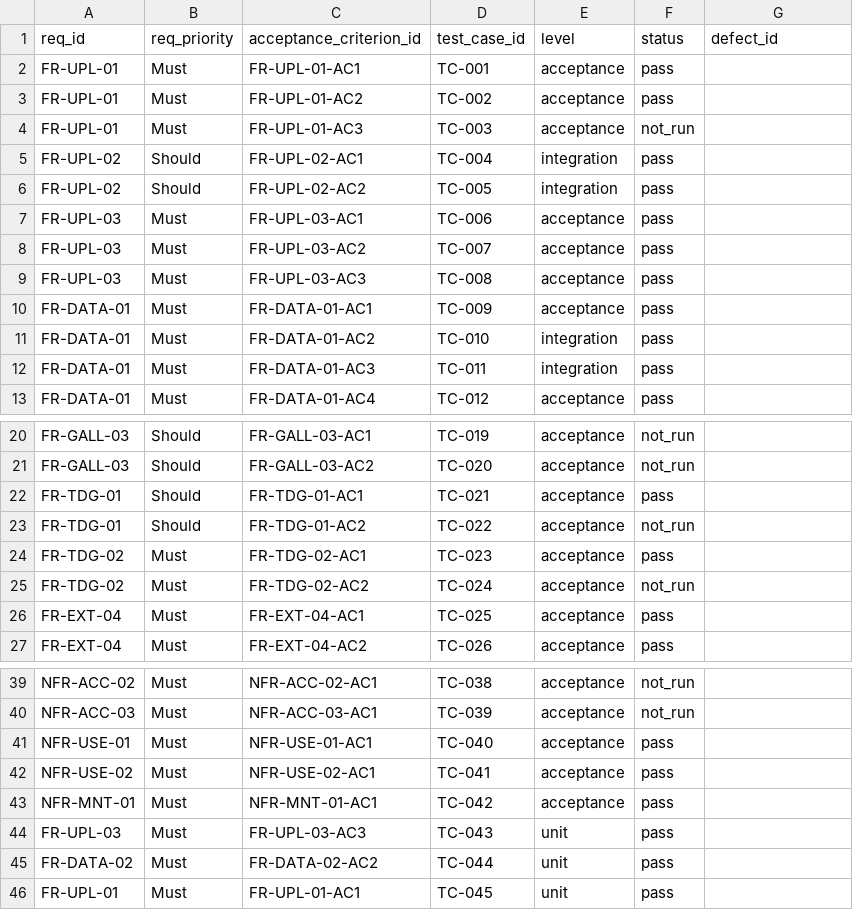
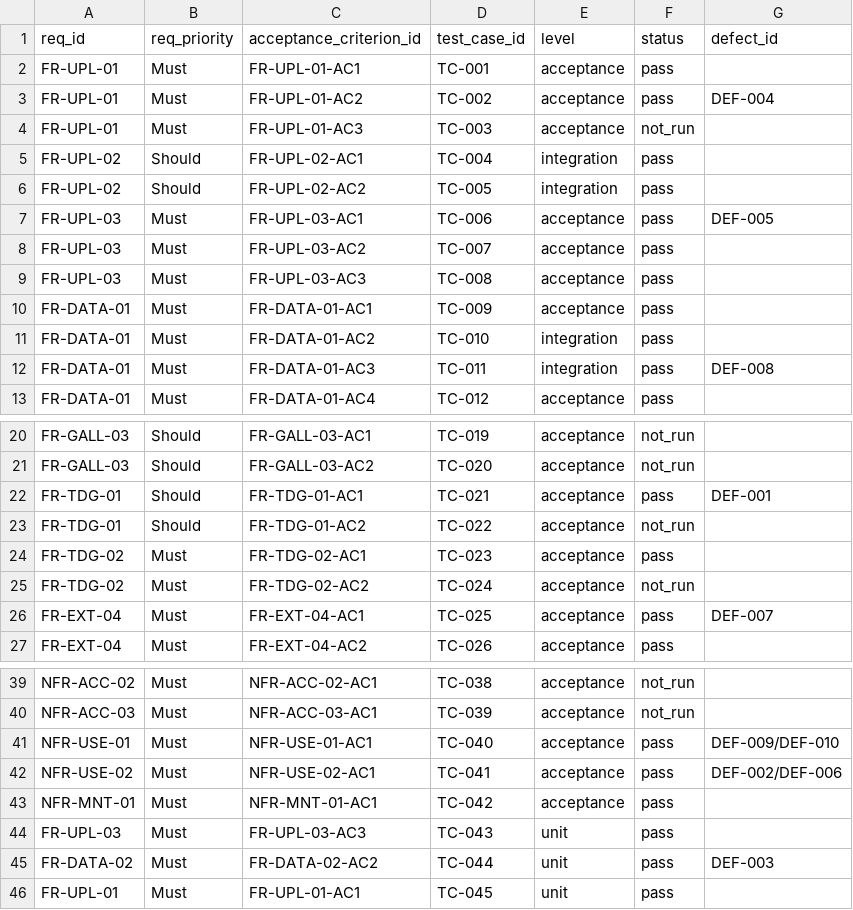
Before and after one commit to thelastroses/capstone, a CSV file: docs/traceability.csv, drawn as a sheet; only a part is shown, gaps mark what is left out.

Commit message:
milestone 11: test plan, suite, results, defect log.

```diff
--- a/docs/traceability.csv
+++ b/docs/traceability.csv
@@ -2,3 +2,3 @@ req_id,req_priority,acceptance_criterion_id,test_case_id,level,status,defect_id
 FR-UPL-01,Must,FR-UPL-01-AC1,TC-001,acceptance,pass,
-FR-UPL-01,Must,FR-UPL-01-AC2,TC-002,acceptance,pass,
+FR-UPL-01,Must,FR-UPL-01-AC2,TC-002,acceptance,pass,DEF-004
 FR-UPL-01,Must,FR-UPL-01-AC3,TC-003,acceptance,not_run,
@@ -6,3 +6,3 @@ FR-UPL-02,Should,FR-UPL-02-AC1,TC-004,integration,pass,
 FR-UPL-02,Should,FR-UPL-02-AC2,TC-005,integration,pass,
-FR-UPL-03,Must,FR-UPL-03-AC1,TC-006,acceptance,pass,
+FR-UPL-03,Must,FR-UPL-03-AC1,TC-006,acceptance,pass,DEF-005
 FR-UPL-03,Must,FR-UPL-03-AC2,TC-007,acceptance,pass,
@@ -11,3 +11,3 @@ FR-DATA-01,Must,FR-DATA-01-AC1,TC-009,acceptance,pass,
 FR-DATA-01,Must,FR-DATA-01-AC2,TC-010,integration,pass,
-FR-DATA-01,Must,FR-DATA-01-AC3,TC-011,integration,pass,
+FR-DATA-01,Must,FR-DATA-01-AC3,TC-011,integration,pass,DEF-008
 FR-DATA-01,Must,FR-DATA-01-AC4,TC-012,acceptance,pass,
@@ -21,3 +21,3 @@ FR-GALL-03,Should,FR-GALL-03-AC1,TC-019,acceptance,not_run,
 FR-GALL-03,Should,FR-GALL-03-AC2,TC-020,acceptance,not_run,
-FR-TDG-01,Should,FR-TDG-01-AC1,TC-021,acceptance,pass,
+FR-TDG-01,Should,FR-TDG-01-AC1,TC-021,acceptance,pass,DEF-001
 FR-TDG-01,Should,FR-TDG-01-AC2,TC-022,acceptance,not_run,
@@ -25,3 +25,3 @@ FR-TDG-02,Must,FR-TDG-02-AC1,TC-023,acceptance,pass,
 FR-TDG-02,Must,FR-TDG-02-AC2,TC-024,acceptance,not_run,
-FR-EXT-04,Must,FR-EXT-04-AC1,TC-025,acceptance,pass,
+FR-EXT-04,Must,FR-EXT-04-AC1,TC-025,acceptance,pass,DEF-007
 FR-EXT-04,Must,FR-EXT-04-AC2,TC-026,acceptance,pass,
@@ -40,7 +40,7 @@ NFR-ACC-02,Must,NFR-ACC-02-AC1,TC-038,acceptance,not_run,
 NFR-ACC-03,Must,NFR-ACC-03-AC1,TC-039,acceptance,not_run,
-NFR-USE-01,Must,NFR-USE-01-AC1,TC-040,acceptance,pass,
-NFR-USE-02,Must,NFR-USE-02-AC1,TC-041,acceptance,pass,
+NFR-USE-01,Must,NFR-USE-01-AC1,TC-040,acceptance,pass,DEF-009/DEF-010
+NFR-USE-02,Must,NFR-USE-02-AC1,TC-041,acceptance,pass,DEF-002/DEF-006
 NFR-MNT-01,Must,NFR-MNT-01-AC1,TC-042,acceptance,pass,
 FR-UPL-03,Must,FR-UPL-03-AC3,TC-043,unit,pass,
-FR-DATA-02,Must,FR-DATA-02-AC2,TC-044,unit,pass,
+FR-DATA-02,Must,FR-DATA-02-AC2,TC-044,unit,pass,DEF-003
 FR-UPL-01,Must,FR-UPL-01-AC1,TC-045,unit,pass,
```
Also changed, not shown: 2 other files.
